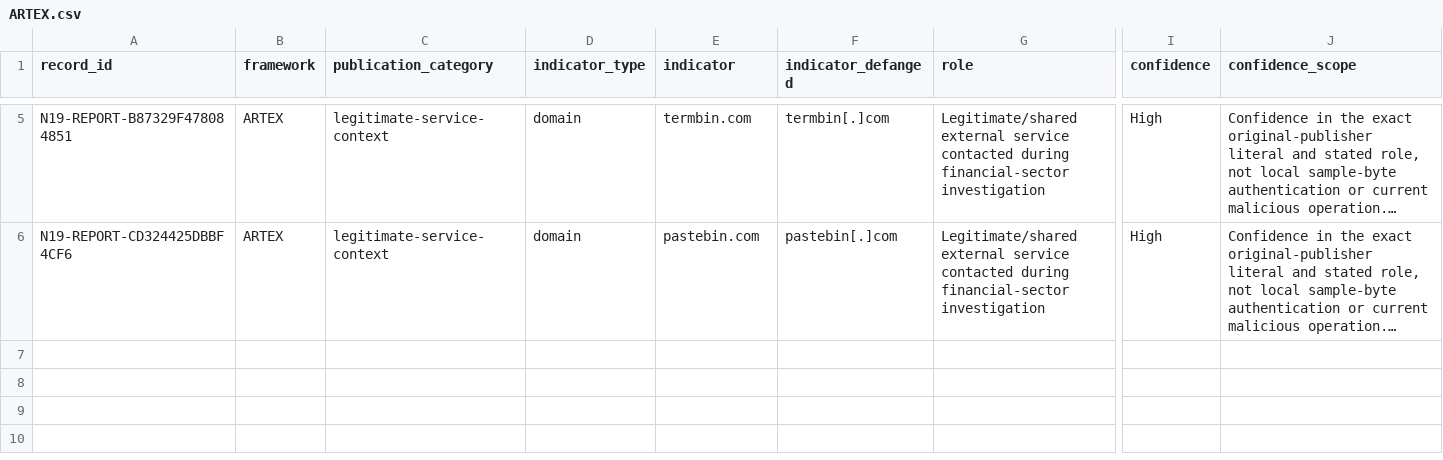
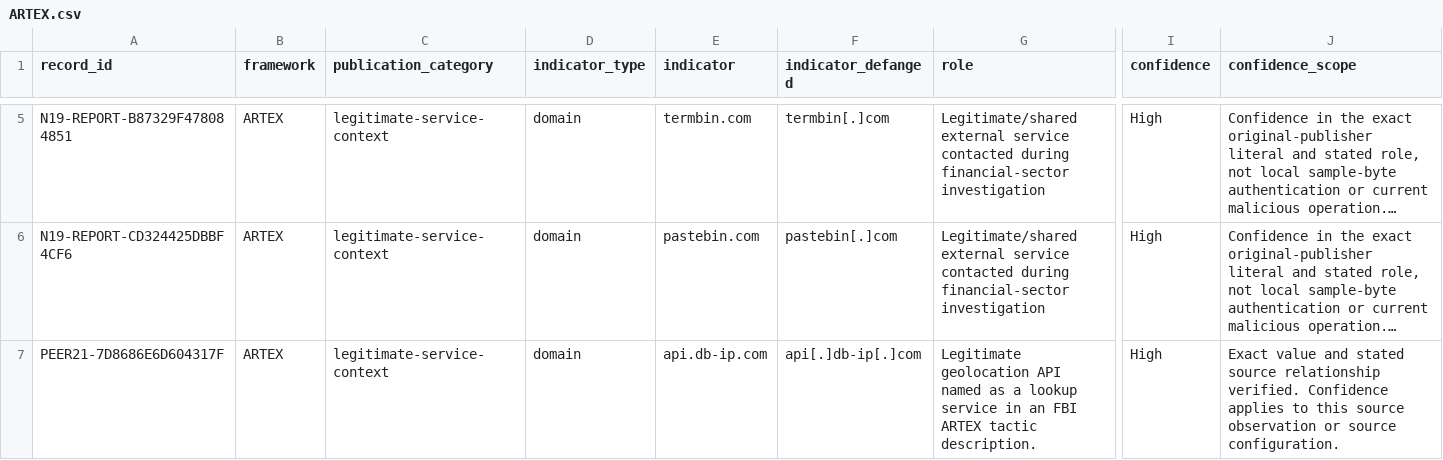
Before and after one commit to Ella-Bakshi/ai-attacker-threat-research, a CSV file: research/legitimate-service-context/ARTEX.csv, drawn as a sheet; only a part is shown, gaps mark what is left out; long unchanged cells end in …; rows hold the shown columns only; the diff names each change by its address in the sheet, - before the commit and + after, or states it on an @@ line.

```diff
--- a/research/legitimate-service-context/ARTEX.csv
+++ b/research/legitimate-service-context/ARTEX.csv
+row 7: PEER21-7D8686E6D604317F | ARTEX | legitimate-service-context | domain | api.db-ip.com | api[.]db-ip[.]com | Legitimate geolocation API named as a lookup service in an FBI ARTEX tactic description. | High | Exact value and stated source relationship verified. Confidence applies to this source observation or source configuration.
```
Also changed, not shown: research/campaign-context/ARTEX.csv, research/software-fingerprints/AntiFox.csv, 30 other files.
